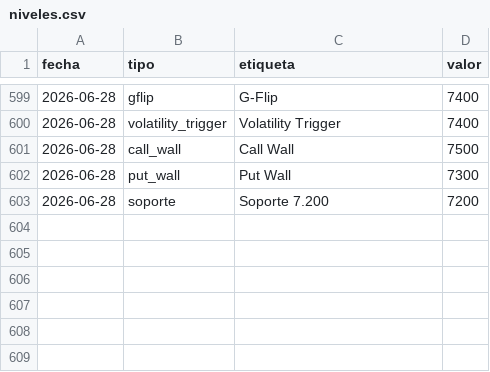
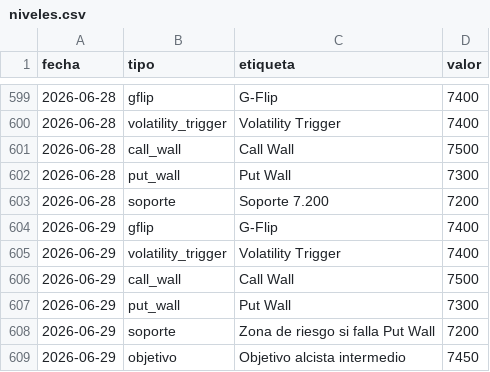
Before and after one commit to AveryNhlioh/levels, a CSV file: niveles.csv, drawn as a sheet; only a part is shown, gaps mark what is left out; the diff names each change by its address in the sheet, - before the commit and + after, or states it on an @@ line.

Commit message:
niveles 2026-06-29

```diff
--- a/niveles.csv
+++ b/niveles.csv
+row 604: 2026-06-29 | gflip | G-Flip | 7400
+row 605: 2026-06-29 | volatility_trigger | Volatility Trigger | 7400
+row 606: 2026-06-29 | call_wall | Call Wall | 7500
+row 607: 2026-06-29 | put_wall | Put Wall | 7300
+row 608: 2026-06-29 | soporte | Zona de riesgo si falla Put Wall | 7200
+row 609: 2026-06-29 | objetivo | Objetivo alcista intermedio | 7450
```
